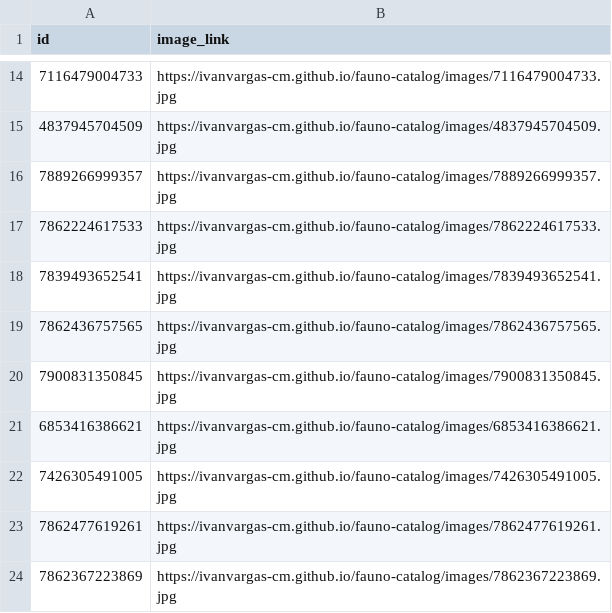
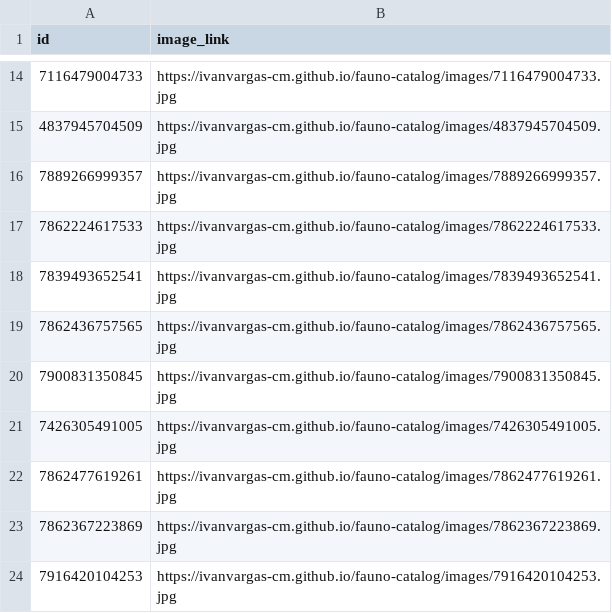
Before and after one commit to ivanvargas-cm/fauno-catalog, a CSV file: output/supplemental_feed.csv, drawn as a sheet; only a part is shown, gaps mark what is left out; the shorter side is filled out with more unchanged rows.

Commit message:
chore: actualizar imágenes de catálogo [auto]

```diff
--- a/output/supplemental_feed.csv
+++ b/output/supplemental_feed.csv
@@ -20,3 +20,2 @@ id,image_link
 7900831350845,https://ivanvargas-cm.github.io/fauno-catalog/images/7900831350845.jpg
-6853416386621,https://ivanvargas-cm.github.io/fauno-catalog/images/6853416386621.jpg
 7426305491005,https://ivanvargas-cm.github.io/fauno-catalog/images/7426305491005.jpg
```
